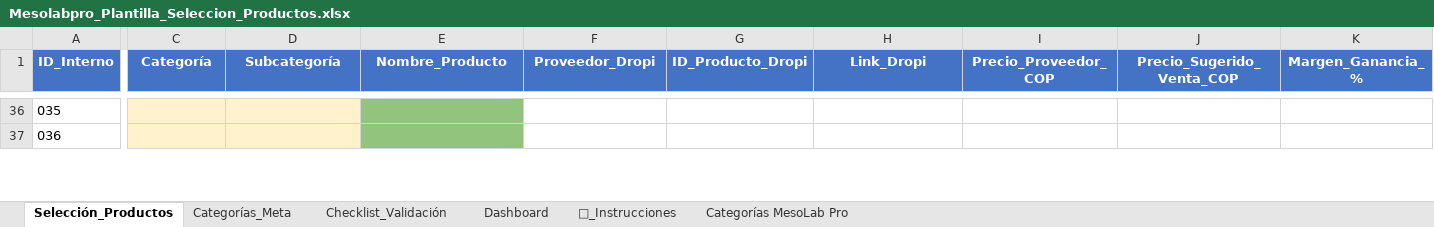
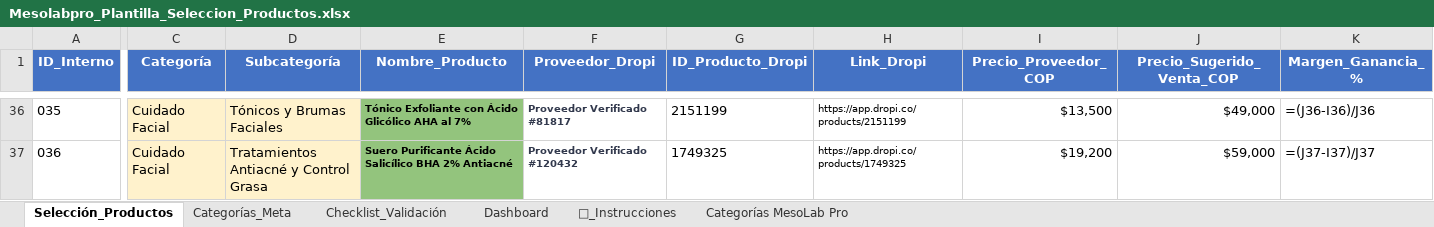
Before and after one commit to cristborrero/MesoLab-Pro, an Excel workbook: docs/Mesolabpro/06_Catalogo_y_Productos/02_Estudios_de_Mercado_y_Ganadores/Mesolabpro_Plantilla_Seleccion_Productos.xlsx, sheet Selección_Productos, drawn as a sheet; only a part is shown, gaps mark what is left out; values as stored, in another font and other column widths than the file's, no borders; formulas without a stored value are shown as written; the diff covers the shown part only; the diff names each change by its address in the sheet, - before the commit and + after, or states it on an @@ line.

Commit message:
feat(catalog): integrate 30 products for Cuidado Corporal and optimize WC pagination

```diff
--- a/docs/Mesolabpro/06_Catalogo_y_Productos/02_Estudios_de_Mercado_y_Ganadores/Mesolabpro_Plantilla_Seleccion_Productos.xlsx (sheet Selección_Productos)
+++ b/docs/Mesolabpro/06_Catalogo_y_Productos/02_Estudios_de_Mercado_y_Ganadores/Mesolabpro_Plantilla_Seleccion_Productos.xlsx (sheet Selección_Productos)
-C36:C37 (Categoría): (empty)
+C36:C37 (Categoría): Cuidado Facial
-D36 (Subcategoría): (empty)
+D36 (Subcategoría): Tónicos y Brumas Faciales
-E36 (Nombre_Producto): (empty)
+E36 (Nombre_Producto): Tónico Exfoliante con Ácido Glicólico AHA al 7%
-F36 (Proveedor_Dropi): (empty)
+F36 (Proveedor_Dropi): Proveedor Verificado #81817
-G36 (ID_Producto_Dropi): (empty)
+G36 (ID_Producto_Dropi): 2151199
-H36 (Link_Dropi): (empty)
+H36 (Link_Dropi): https://app.dropi.co/products/2151199
-I36 (Precio_Proveedor_COP): (empty)
+I36 (Precio_Proveedor_COP): $13,500
-J36 (Precio_Sugerido_Venta_COP): (empty)
+J36 (Precio_Sugerido_Venta_COP): $49,000
-K36 (Margen_Ganancia_%): (empty)
+K36 (Margen_Ganancia_%): =(J36-I36)/J36
-D37 (Subcategoría): (empty)
+D37 (Subcategoría): Tratamientos Antiacné y Control Grasa
-E37 (Nombre_Producto): (empty)
+E37 (Nombre_Producto): Suero Purificante Ácido Salicílico BHA 2% Antiacné
-F37 (Proveedor_Dropi): (empty)
+F37 (Proveedor_Dropi): Proveedor Verificado #120432
-G37 (ID_Producto_Dropi): (empty)
+G37 (ID_Producto_Dropi): 1749325
-H37 (Link_Dropi): (empty)
+H37 (Link_Dropi): https://app.dropi.co/products/1749325
-I37 (Precio_Proveedor_COP): (empty)
+I37 (Precio_Proveedor_COP): $19,200
-J37 (Precio_Sugerido_Venta_COP): (empty)
+J37 (Precio_Sugerido_Venta_COP): $59,000
-K37 (Margen_Ganancia_%): (empty)
+K37 (Margen_Ganancia_%): =(J37-I37)/J37
```
Also changed, not shown: 1242 edited cells elsewhere in this sheet, 7 other files.
